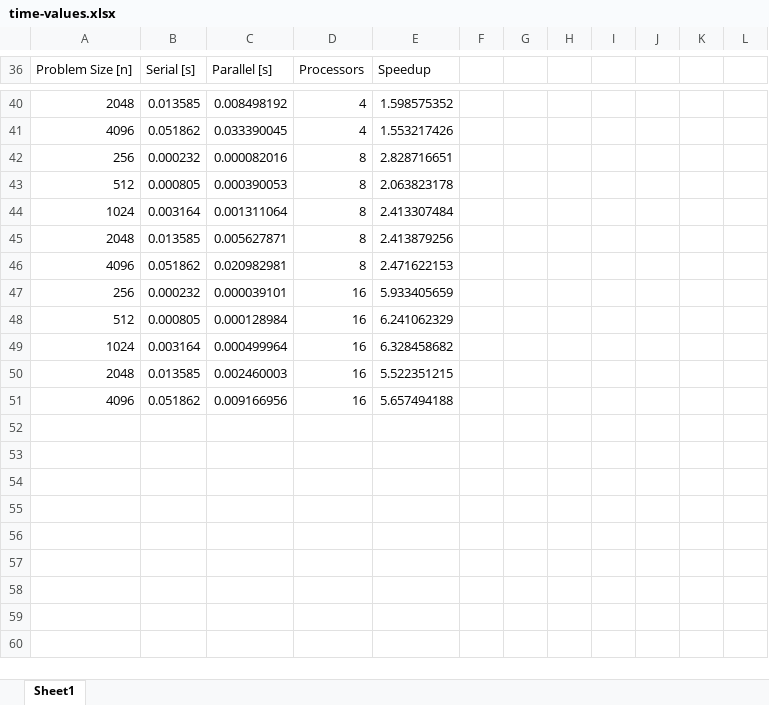
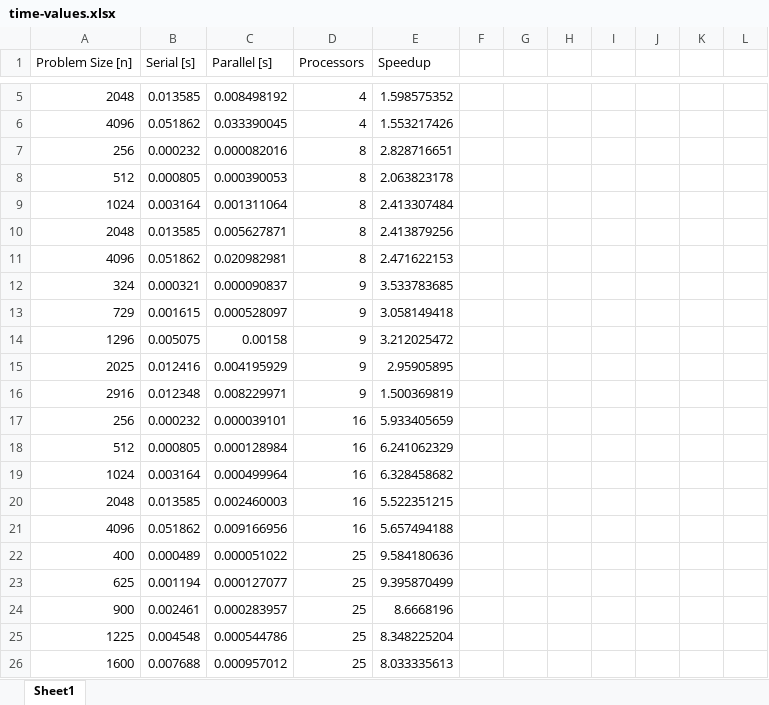
Before and after one commit to RorroRojas3/parallel-programming, an Excel workbook: hw2/report/time-values.xlsx, sheet Sheet1, drawn as a sheet; only a part is shown, gaps mark what is left out; values as stored, in another font and other column widths than the file's, no borders; charts and pictures not drawn; the diff covers the shown part only; the diff names each change by its address in the sheet, - before the commit and + after, or states it on an @@ line.

```diff
--- a/hw2/report/time-values.xlsx (sheet Sheet1)
+++ b/hw2/report/time-values.xlsx (sheet Sheet1)
+row 12: 324 | 0.000321 | 0.000090837 | 9 | 3.533783685
+row 13: 729 | 0.001615 | 0.000528097 | 9 | 3.058149418
+row 14: 1296 | 0.005075 | 0.00158 | 9 | 3.212025472
+row 15: 2025 | 0.012416 | 0.004195929 | 9 | 2.95905895
+row 16: 2916 | 0.012348 | 0.008229971 | 9 | 1.500369819
+row 22: 400 | 0.000489 | 0.000051022 | 25 | 9.584180636
+row 23: 625 | 0.001194 | 0.000127077 | 25 | 9.395870499
+row 24: 900 | 0.002461 | 0.000283957 | 25 | 8.6668196
+row 25: 1225 | 0.004548 | 0.000544786 | 25 | 8.348225204
+row 26: 1600 | 0.007688 | 0.000957012 | 25 | 8.033335613
```
Also changed, not shown: 35 removed rows elsewhere in this sheet, formulas that keep their value, charts or pictures, 4 other files.
